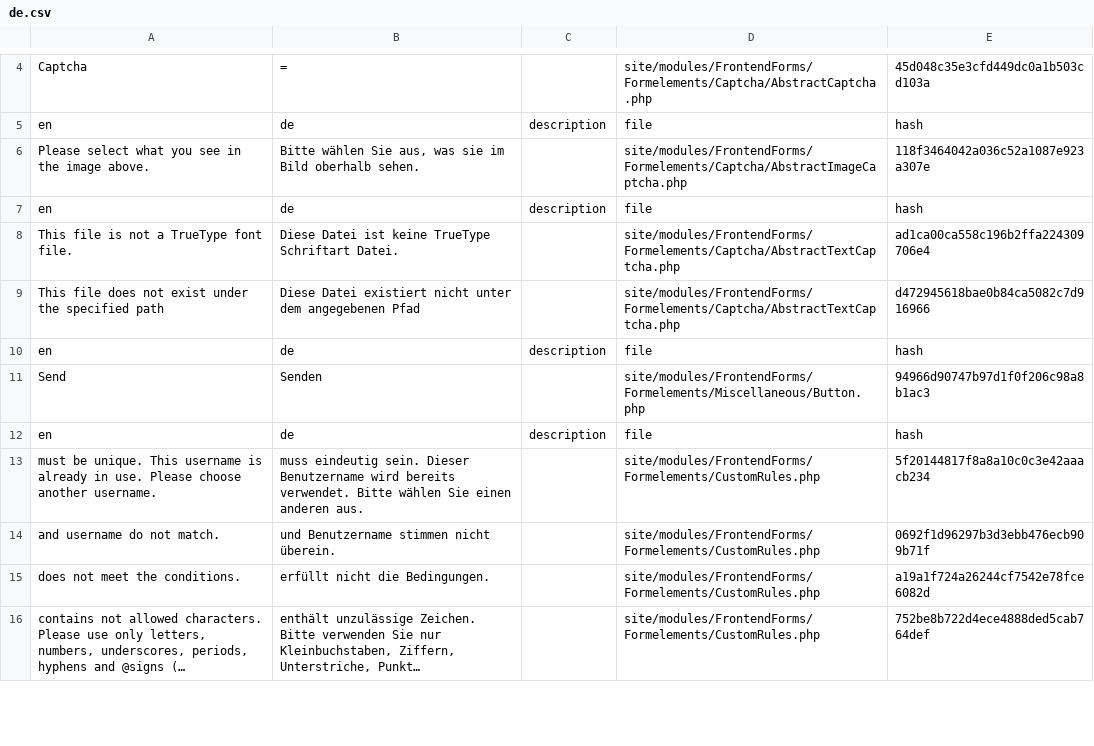
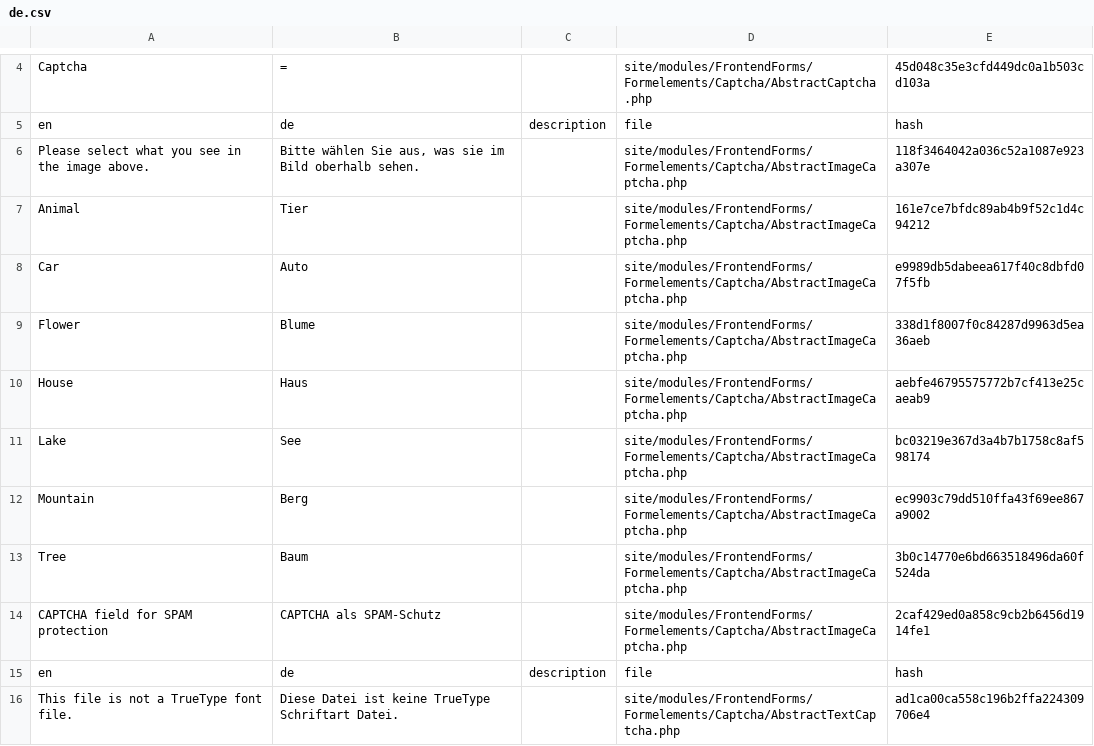
Before and after one commit to juergenweb/FrontendForms, a CSV file: languages/de.csv, drawn as a sheet; only a part is shown, gaps mark what is left out; the shorter side is filled out with more unchanged rows; long unchanged cells end in …; the diff names each change by its address in the sheet, - before the commit and + after, or states it on an @@ line.

Commit message:
Update de.csv

```diff
--- a/languages/de.csv
+++ b/languages/de.csv
+row 7: Animal | Tier |  | site/modules/FrontendForms/Formelements/Captcha/AbstractImageCaptcha.php | 161e7ce7bfdc89ab4b9f52c1d4c94212
+row 8: Car | Auto |  | site/modules/FrontendForms/Formelements/Captcha/AbstractImageCaptcha.php | e9989db5dabeea617f40c8dbfd07f5fb
+row 9: Flower | Blume |  | site/modules/FrontendForms/Formelements/Captcha/AbstractImageCaptcha.php | 338d1f8007f0c84287d9963d5ea36aeb
+row 10: House | Haus |  | site/modules/FrontendForms/Formelements/Captcha/AbstractImageCaptcha.php | aebfe46795575772b7cf413e25caeab9
+row 11: Lake | See |  | site/modules/FrontendForms/Formelements/Captcha/AbstractImageCaptcha.php | bc03219e367d3a4b7b1758c8af598174
+row 12: Mountain | Berg |  | site/modules/FrontendForms/Formelements/Captcha/AbstractImageCaptcha.php | ec9903c79dd510ffa43f69ee867a9002
+row 13: Tree | Baum |  | site/modules/FrontendForms/Formelements/Captcha/AbstractImageCaptcha.php | 3b0c14770e6bd663518496da60f524da
+row 14: CAPTCHA field for SPAM protection | CAPTCHA als SPAM-Schutz |  | site/modules/FrontendForms/Formelements/Captcha/AbstractImageCaptcha.php | 2caf429ed0a858c9cb2b6456d1914fe1
```
